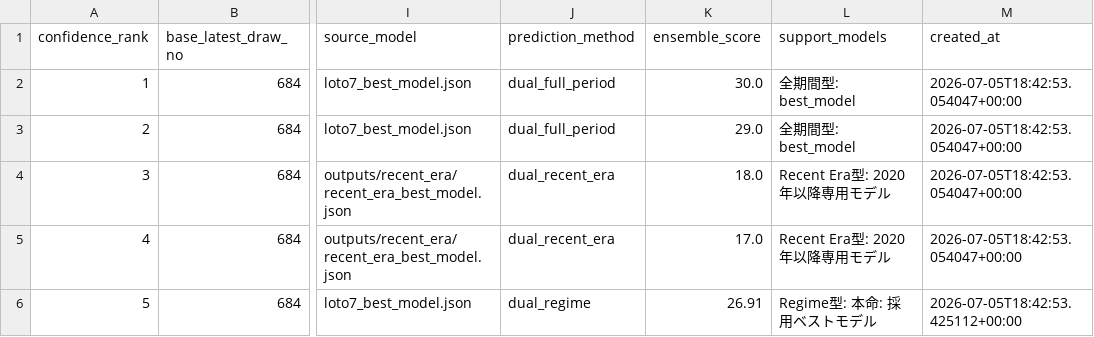
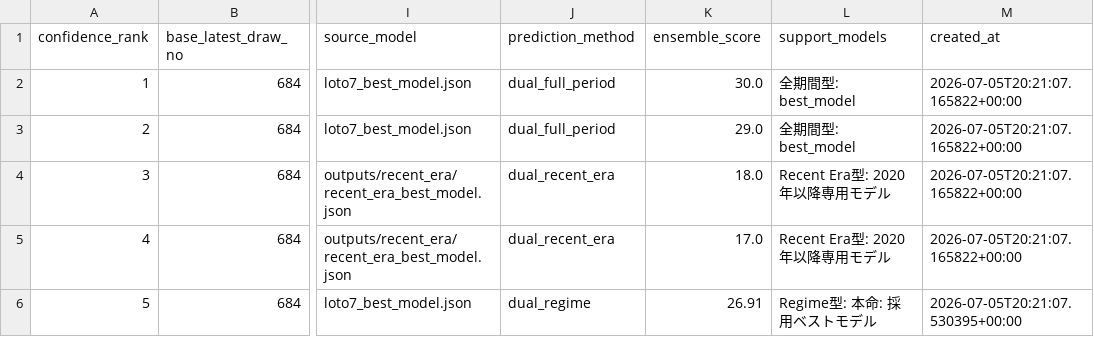
Before and after one commit to Joker7822/NEW_LOTO7, a CSV file: outputs/evolution_best_prediction.csv, drawn as a sheet; only a part is shown, gaps mark what is left out; the diff names each change by its address in the sheet, - before the commit and + after, or states it on an @@ line.

```diff
--- a/outputs/evolution_best_prediction.csv
+++ b/outputs/evolution_best_prediction.csv
-M2:M5 (created_at): 2026-07-05T18:42:53.054047+00:00
+M2:M5 (created_at): 2026-07-05T20:21:07.165822+00:00
-M6 (created_at): 2026-07-05T18:42:53.425112+00:00
+M6 (created_at): 2026-07-05T20:21:07.530395+00:00
```
Also changed, not shown: 6 other files.
